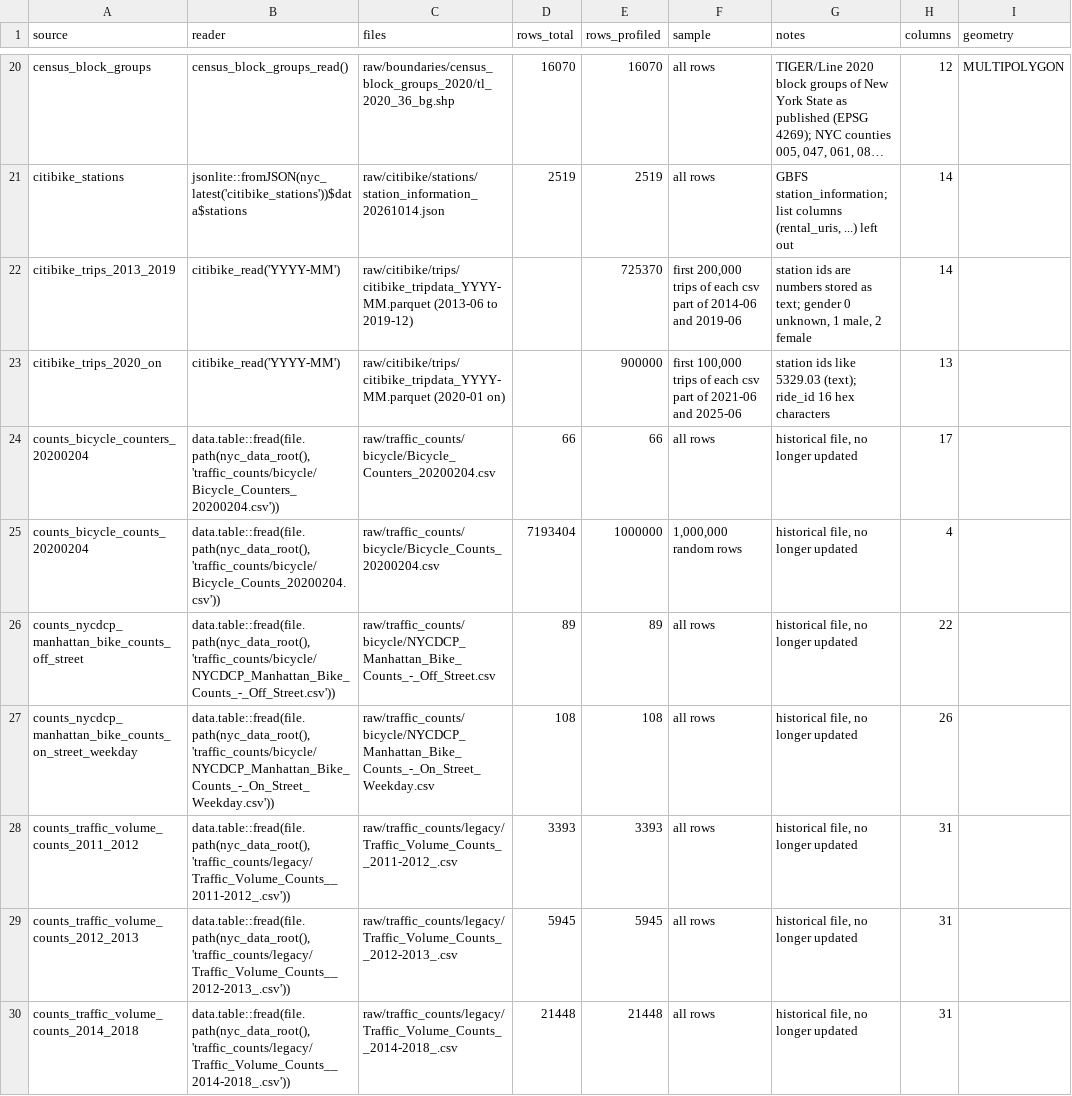
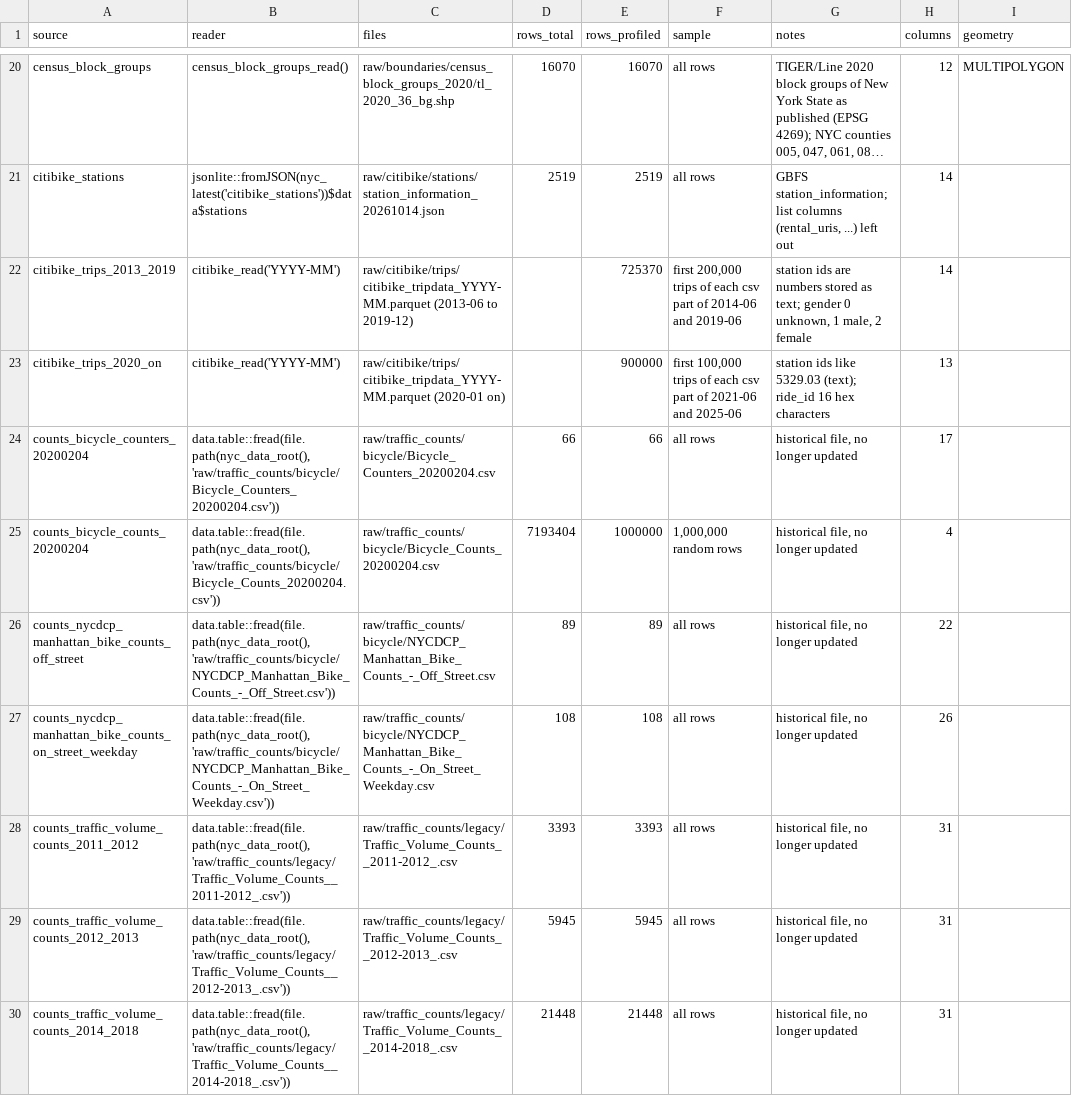
Before and after one commit to joris-klingen/nyc_transport, a CSV file: profiles/index.csv, drawn as a sheet; only a part is shown, gaps mark what is left out; long unchanged cells end in …; the diff covers the shown part only; the diff names each change by its address in the sheet, - before the commit and + after, or states it on an @@ line.

```diff
--- a/profiles/index.csv
+++ b/profiles/index.csv
-B24 (reader): data.table::fread(file.path(nyc_data_root(), 'traffic_counts/bicycle/Bicycle_Counters_20200204.csv'))
+B24 (reader): data.table::fread(file.path(nyc_data_root(), 'raw/traffic_counts/bicycle/Bicycle_Counters_20200204.csv'))
-B25 (reader): data.table::fread(file.path(nyc_data_root(), 'traffic_counts/bicycle/Bicycle_Counts_20200204.csv'))
+B25 (reader): data.table::fread(file.path(nyc_data_root(), 'raw/traffic_counts/bicycle/Bicycle_Counts_20200204.csv'))
-B26 (reader): data.table::fread(file.path(nyc_data_root(), 'traffic_counts/bicycle/NYCDCP_Manhattan_Bike_Counts_-_Off_Street.csv'))
+B26 (reader): data.table::fread(file.path(nyc_data_root(), 'raw/traffic_counts/bicycle/NYCDCP_Manhattan_Bike_Counts_-_Off_Street.csv'))
-B27 (reader): data.table::fread(file.path(nyc_data_root(), 'traffic_counts/bicycle/NYCDCP_Manhattan_Bike_Counts_-_On_Street_Weekday.csv'))
+B27 (reader): data.table::fread(file.path(nyc_data_root(), 'raw/traffic_counts/bicycle/NYCDCP_Manhattan_Bike_Counts_-_On_Street_Weekday.csv'))
-B28 (reader): data.table::fread(file.path(nyc_data_root(), 'traffic_counts/legacy/Traffic_Volume_Counts__2011-2012_.csv'))
+B28 (reader): data.table::fread(file.path(nyc_data_root(), 'raw/traffic_counts/legacy/Traffic_Volume_Counts__2011-2012_.csv'))
-B29 (reader): data.table::fread(file.path(nyc_data_root(), 'traffic_counts/legacy/Traffic_Volume_Counts__2012-2013_.csv'))
+B29 (reader): data.table::fread(file.path(nyc_data_root(), 'raw/traffic_counts/legacy/Traffic_Volume_Counts__2012-2013_.csv'))
-B30 (reader): data.table::fread(file.path(nyc_data_root(), 'traffic_counts/legacy/Traffic_Volume_Counts__2014-2018_.csv'))
+B30 (reader): data.table::fread(file.path(nyc_data_root(), 'raw/traffic_counts/legacy/Traffic_Volume_Counts__2014-2018_.csv'))
```
Also changed, not shown: 1 added row and 6 edited cells elsewhere in this file, 20 other files.
